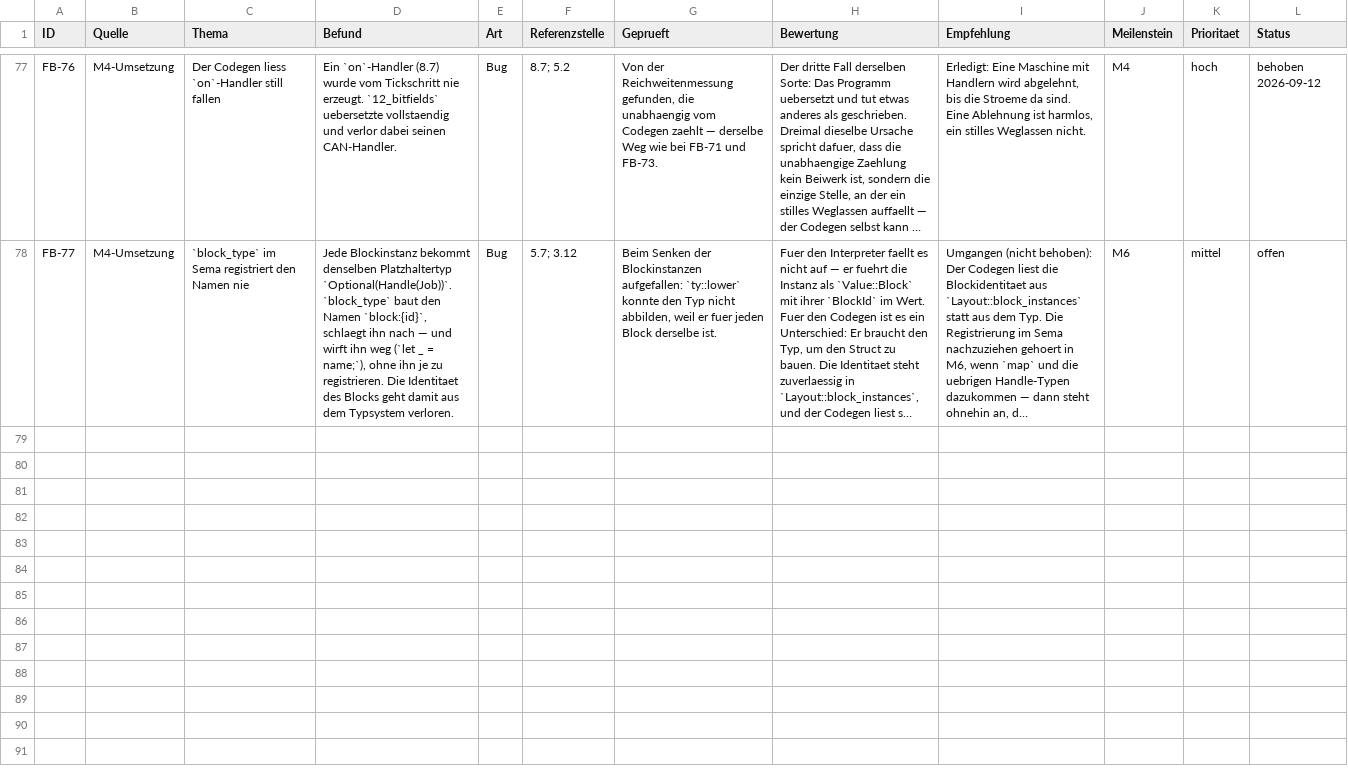
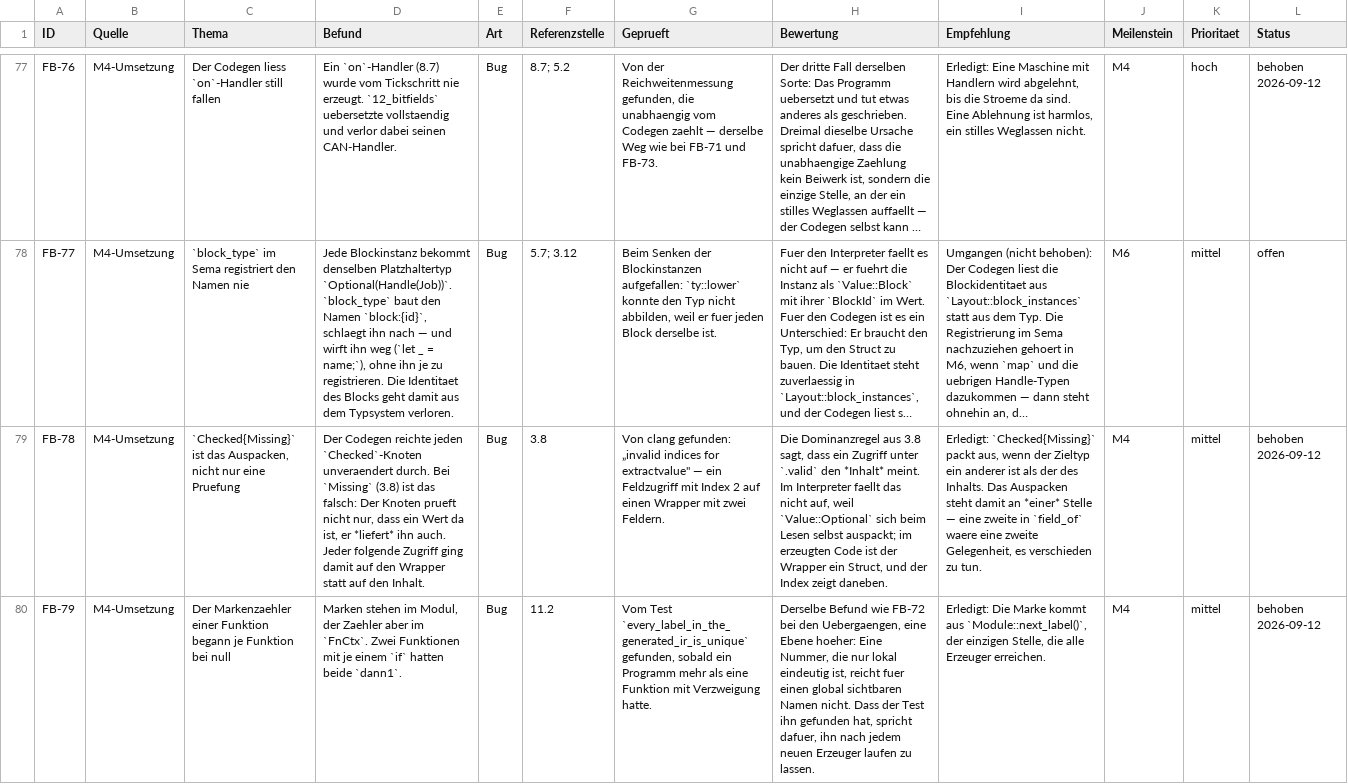
Before and after one commit to mannomannX/takt, a CSV file: plan/feedback.csv, drawn as a sheet; only a part is shown, gaps mark what is left out; long unchanged cells end in …; the diff names each change by its address in the sheet, - before the commit and + after, or states it on an @@ line.

```diff
--- a/plan/feedback.csv
+++ b/plan/feedback.csv
+row 79: FB-78 | M4-Umsetzung | `Checked{Missing}` ist das Auspacken, nicht nur eine Pruefung | Der Codegen reichte jeden `Checked`-Knoten unveraendert durch. Bei `Missing` (3.8) ist das falsch: Der Knoten prueft nicht nur, dass ein Wert da ist, er *liefert* ihn auch. Jeder folgende Zugriff ging damit auf den Wrapper statt auf den Inhalt. | Bug | 3.8 | Von clang gefunden: „invalid indices for extractvalue" — ein Feldzugriff mit Index 2 auf einen Wrapper mit zwei Feldern. | Die Dominanzregel aus 3.8 sagt, dass ein Zugriff unter `.valid` den *Inhalt* meint. Im Interpreter faellt das nicht auf, weil `Value::Optional` sich beim Lesen selbst auspackt; im erzeugten Code ist der Wrapper ein Struct, und der Index zeigt daneben. | Erledigt: `Checked{Missing}` packt aus, wenn der Zieltyp ein anderer ist als der des Inhalts. Das Auspacken steht damit an *einer* Stelle — eine zweite in `field_of` waere eine zweite Gelegenheit, es verschieden zu tun. | M4 | mittel | behoben 2026-09-12
+row 80: FB-79 | M4-Umsetzung | Der Markenzaehler einer Funktion begann je Funktion bei null | Marken stehen im Modul, der Zaehler aber im `FnCtx`. Zwei Funktionen mit je einem `if` hatten beide `dann1`. | Bug | 11.2 | Vom Test `every_label_in_the_generated_ir_is_unique` gefunden, sobald ein Programm mehr als eine Funktion mit Verzweigung hatte. | Derselbe Befund wie FB-72 bei den Uebergaengen, eine Ebene hoeher: Eine Nummer, die nur lokal eindeutig ist, reicht fuer einen global sichtbaren Namen nicht. Dass der Test ihn gefunden hat, spricht dafuer, ihn nach jedem neuen Erzeuger laufen zu lassen. | Erledigt: Die Marke kommt aus `Module::next_label()`, der einzigen Stelle, die alle Erzeuger erreichen. | M4 | mittel | behoben 2026-09-12
```
Also changed, not shown: 9 other files.
